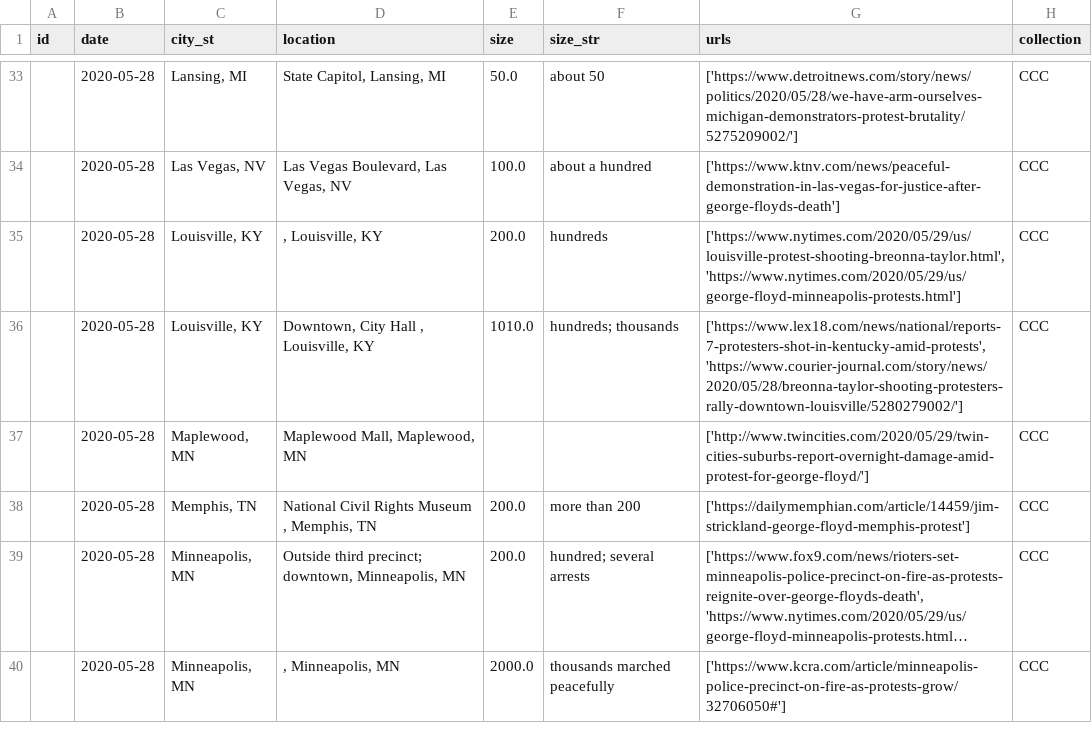
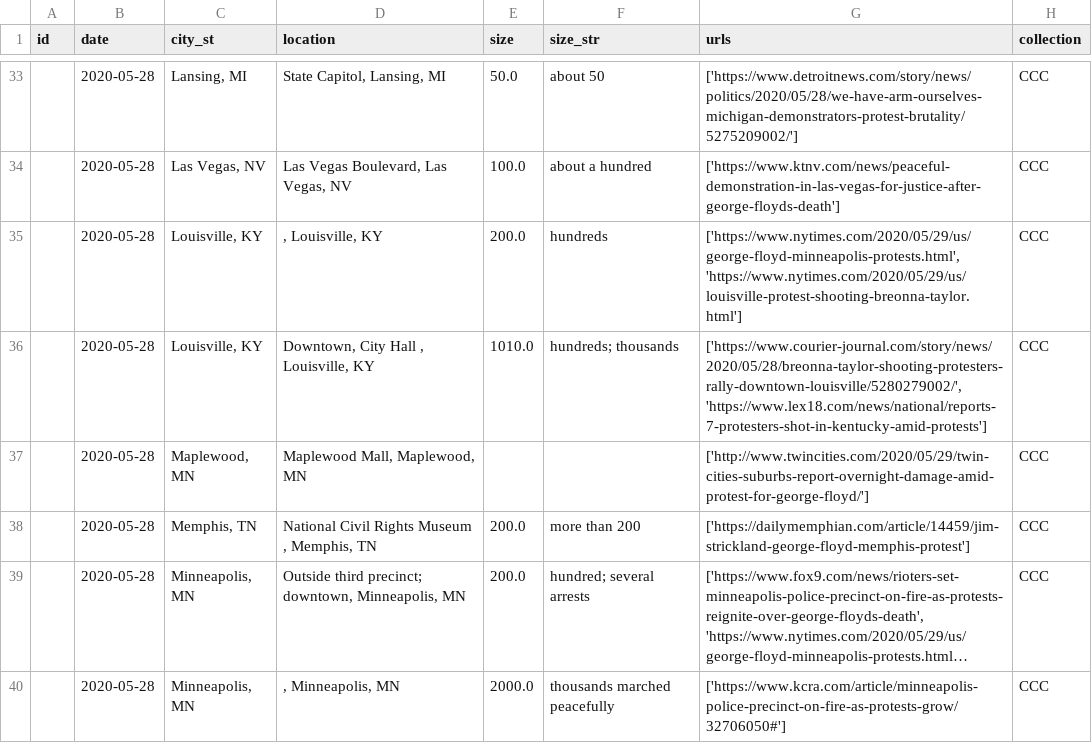
Before and after one commit to nealcaren/BLM-GFAABT, a CSV file: Notebooks/data/ccc_blm.csv, drawn as a sheet; only a part is shown, gaps mark what is left out; long unchanged cells end in …; the diff covers the shown part only.

```diff
--- a/Notebooks/data/ccc_blm.csv
+++ b/Notebooks/data/ccc_blm.csv
@@ -34,4 +34,4 @@ id,date,city_st,location,size,size_str,urls,collection
 ,2020-05-28,"Las Vegas, NV","Las Vegas Boulevard, Las Vegas, NV",100.0,about a hundred,['https://www.ktnv.com/news/peaceful-demonstration-in-las-vegas-for-justice-after-george-floyds-death'],CCC
-,2020-05-28,"Louisville, KY",", Louisville, KY",200.0,hundreds,"['https://www.nytimes.com/2020/05/29/us/louisville-protest-shooting-breonna-taylor.html', 'https://www.nytimes.com/2020/05/29/us/george-floyd-minneapolis-protests.html']",CCC
-,2020-05-28,"Louisville, KY","Downtown, City Hall , Louisville, KY",1010.0,hundreds; thousands,"['https://www.lex18.com/news/national/reports-7-protesters-shot-in-kentucky-amid-protests', 'https://www.courier-journal.com/story/news/2020/05/28/breonna-taylor-shooting-protesters-rally-downtown-louisville/5280279002/']",CCC
+,2020-05-28,"Louisville, KY",", Louisville, KY",200.0,hundreds,"['https://www.nytimes.com/2020/05/29/us/george-floyd-minneapolis-protests.html', 'https://www.nytimes.com/2020/05/29/us/louisville-protest-shooting-breonna-taylor.html']",CCC
+,2020-05-28,"Louisville, KY","Downtown, City Hall , Louisville, KY",1010.0,hundreds; thousands,"['https://www.courier-journal.com/story/news/2020/05/28/breonna-taylor-shooting-protesters-rally-downtown-louisville/5280279002/', 'https://www.lex18.com/news/national/reports-7-protesters-shot-in-kentucky-amid-protests']",CCC
 ,2020-05-28,"Maplewood, MN","Maplewood Mall, Maplewood, MN",,,['http://www.twincities.com/2020/05/29/twin-cities-suburbs-report-overnight-damage-amid-protest-for-george-floyd/'],CCC
```
Also changed, not shown: 186 edited cells elsewhere in this file, BLM-GFAABT.csv, Notebooks/data/Elephrame.csv, 5 other files.
